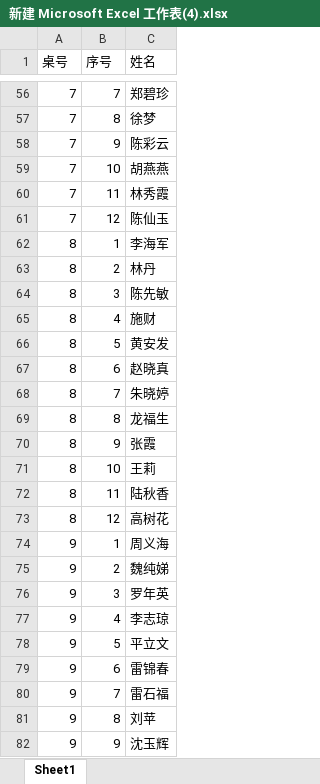
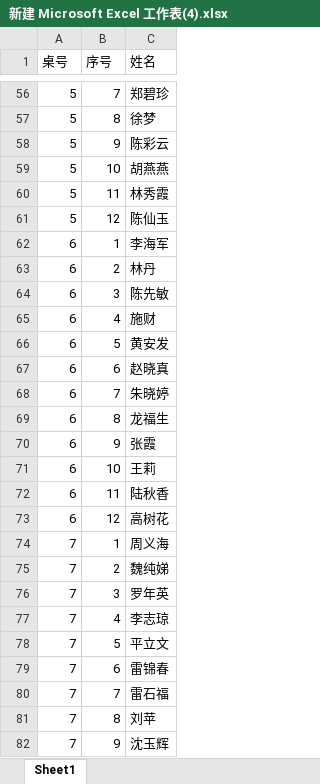
Before and after one commit to chenhui0923/pythonProject, an Excel workbook: 20241221/新建 Microsoft Excel 工作表(4).xlsx, sheet Sheet1, drawn as a sheet; only a part is shown, gaps mark what is left out; values as stored, in another font and other column widths than the file's, no cell formats; the diff covers the shown part only; the diff names each change by its address in the sheet, - before the commit and + after, or states it on an @@ line.

```diff
--- a/20241221/新建 Microsoft Excel 工作表(4).xlsx (sheet Sheet1)
+++ b/20241221/新建 Microsoft Excel 工作表(4).xlsx (sheet Sheet1)
-A56:A61 (桌号): 7
+A56:A61 (桌号): 5
-A62:A73 (桌号): 8
+A62:A73 (桌号): 6
-A74:A82 (桌号): 9
+A74:A82 (桌号): 7
```
Also changed, not shown: 4 added rows, 4 removed rows and 408 edited cells elsewhere in this sheet, cell formats, 2 other files.
